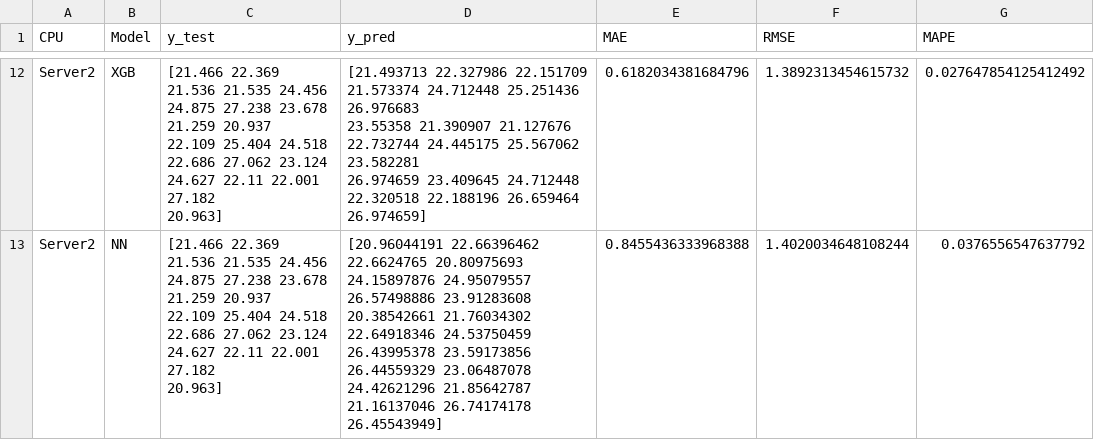
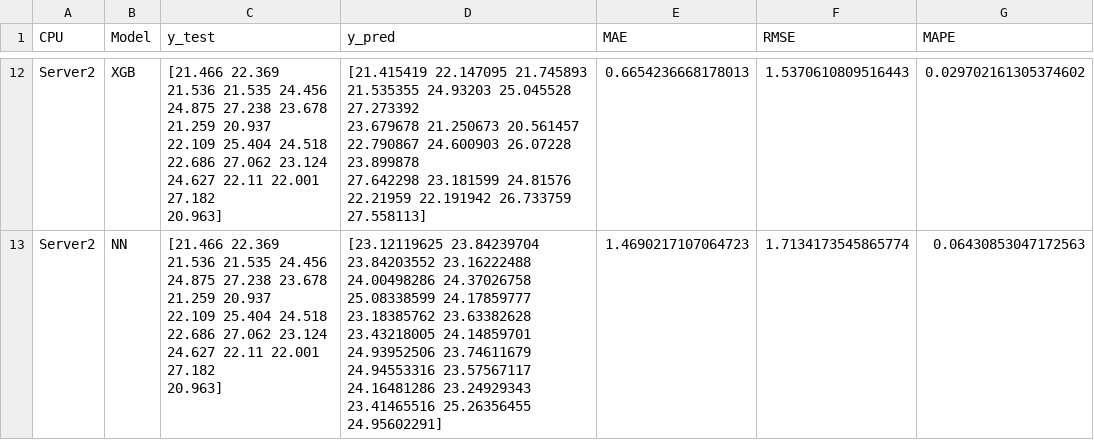
Before and after one commit to lasseufpa/ml-for-vbs-power, a CSV file: in_out_files/train_test_output.csv, drawn as a sheet; only a part is shown, gaps mark what is left out; ↵ is a line break in a cell; the diff covers the shown part only; the diff names each change by its address in the sheet, - before the commit and + after, or states it on an @@ line.

```diff
--- a/in_out_files/train_test_output.csv
+++ b/in_out_files/train_test_output.csv
-D12 (y_pred): [21.493713 22.327986 22.151709 21.573374 24.712448 25.251436 26.976683 ↵ 23.55358 21.390907 21.127676 22.732744 24.445175 25.567062 23.582281 ↵ 26.974659 23.409645 24.712448 22.320518 22.188196 26.659464 26.974659]
+D12 (y_pred): [21.415419 22.147095 21.745893 21.535355 24.93203 25.045528 27.273392 ↵ 23.679678 21.250673 20.561457 22.790867 24.600903 26.07228 23.899878 ↵ 27.642298 23.181599 24.81576 22.21959 22.191942 26.733759 27.558113]
-E12 (MAE): 0.6182034381684796
+E12 (MAE): 0.6654236668178013
-F12 (RMSE): 1.3892313454615732
+F12 (RMSE): 1.5370610809516443
-G12 (MAPE): 0.027647854125412492
+G12 (MAPE): 0.029702161305374602
-D13 (y_pred): [20.96044191 22.66396462 22.6624765 20.80975693 24.15897876 24.95079557 ↵ 26.57498886 23.91283608 20.38542661 21.76034302 22.64918346 24.53750459 ↵ 26.43995378 23.59173856 26.44559329 23.06487078 24.42621296 21.85642787 ↵ 21.16137046 26.74174178 26.45543949]
+D13 (y_pred): [23.12119625 23.84239704 23.84203552 23.16222488 24.00498286 24.37026758 ↵ 25.08338599 24.17859777 23.18385762 23.63382628 23.43218005 24.14859701 ↵ 24.93952506 23.74611679 24.94553316 23.57567117 24.16481286 23.24929343 ↵ 23.41465516 25.26356455 24.95602291]
-E13 (MAE): 0.8455436333968388
+E13 (MAE): 1.4690217107064723
-F13 (RMSE): 1.4020034648108244
+F13 (RMSE): 1.7134173545865774
-G13 (MAPE): 0.0376556547637792
+G13 (MAPE): 0.06430853047172563
```
Also changed, not shown: 29 edited cells elsewhere in this file, 9 other files.
